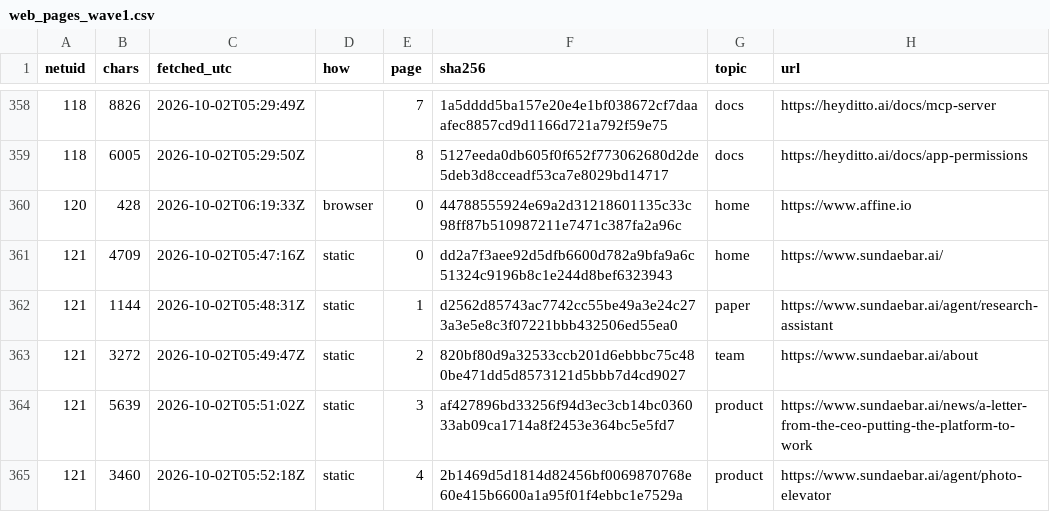
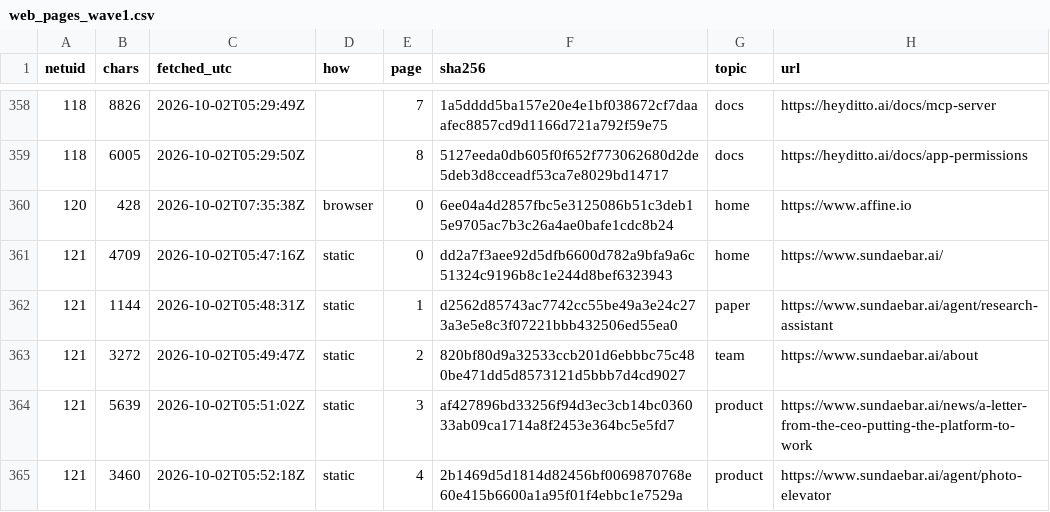
Before and after one commit to pkoellinger/bittensor-subnet-price-correlates, a CSV file: data/evidence/web_pages_wave1.csv, drawn as a sheet; only a part is shown, gaps mark what is left out.

```diff
--- a/data/evidence/web_pages_wave1.csv
+++ b/data/evidence/web_pages_wave1.csv
@@ -359,3 +359,3 @@ netuid,chars,fetched_utc,how,page,sha256,topic,url
 118,6005,2026-10-02T05:29:50Z,,8,5127eeda0db605f0f652f773062680d2de5deb3d8cceadf53ca7e8029bd14717,docs,https://heyditto.ai/docs/app-permissions
-120,428,2026-10-02T06:19:33Z,browser,0,44788555924e69a2d31218601135c33c98ff87b510987211e7471c387fa2a96c,home,https://www.affine.io
+120,428,2026-10-02T07:35:38Z,browser,0,6ee04a4d2857fbc5e3125086b51c3deb15e9705ac7b3c26a4ae0bafe1cdc8b24,home,https://www.affine.io
 121,4709,2026-10-02T05:47:16Z,static,0,dd2a7f3aee92d5dfb6600d782a9bfa9a6c51324c9196b8c1e244d8bef6323943,home,https://www.sundaebar.ai/
```
Also changed, not shown: codebook.csv, data/evidence/web_coding_wave1.csv, 9 other files.
